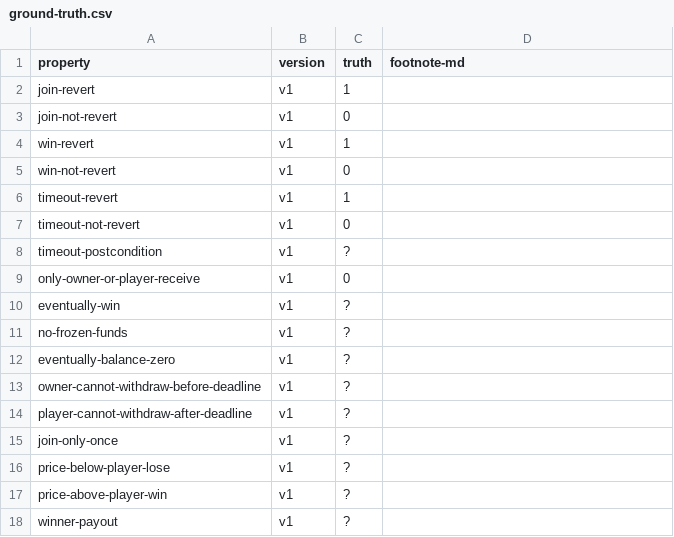
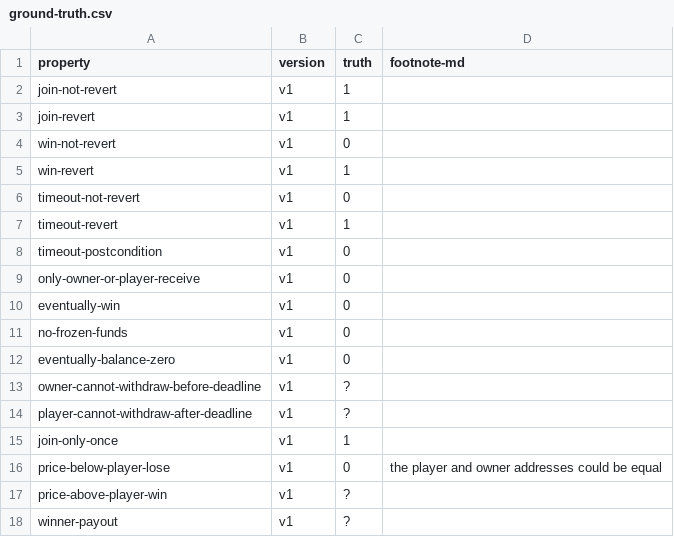
Before and after one commit to fiaravia/contracts-verification-benchmark, a CSV file: contracts/price-bet/ground-truth.csv, drawn as a sheet.

Commit message:
pricebet: draft

```diff
--- a/contracts/price-bet/ground-truth.csv
+++ b/contracts/price-bet/ground-truth.csv
@@ -1,17 +1,17 @@
 property,version,truth,footnote-md
+join-not-revert,v1,1,
 join-revert,v1,1,
-join-not-revert,v1,0,
+win-not-revert,v1,0,
 win-revert,v1,1,
-win-not-revert,v1,0,
+timeout-not-revert,v1,0,
 timeout-revert,v1,1,
-timeout-not-revert,v1,0,
-timeout-postcondition,v1,?,
+timeout-postcondition,v1,0,
 only-owner-or-player-receive,v1,0,
-eventually-win,v1,?,
-no-frozen-funds,v1,?,
-eventually-balance-zero,v1,?,
+eventually-win,v1,0,
+no-frozen-funds,v1,0,
+eventually-balance-zero,v1,0,
 owner-cannot-withdraw-before-deadline,v1,?,
 player-cannot-withdraw-after-deadline,v1,?,
-join-only-once,v1,?,
-price-below-player-lose,v1,?,
+join-only-once,v1,1,
+price-below-player-lose,v1,0,"the player and owner addresses could be equal"
 price-above-player-win,v1,?,
```
Also changed, not shown: 21 other files.
